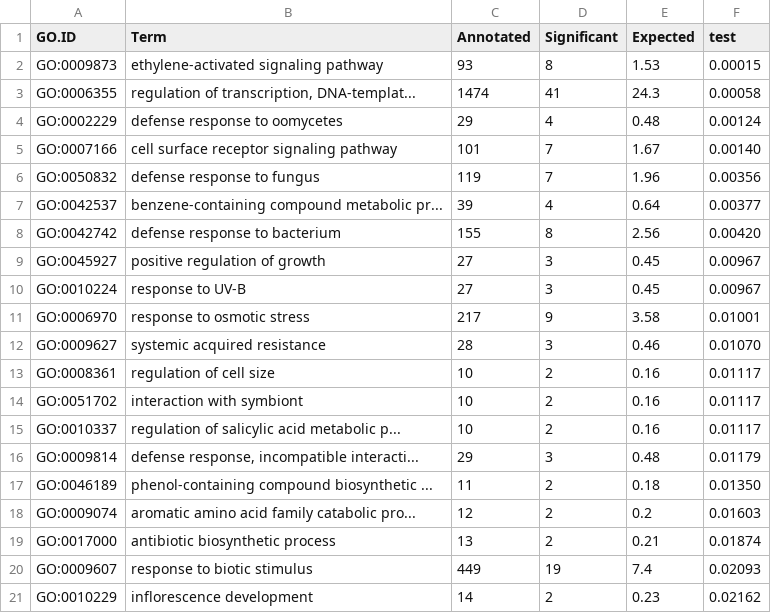
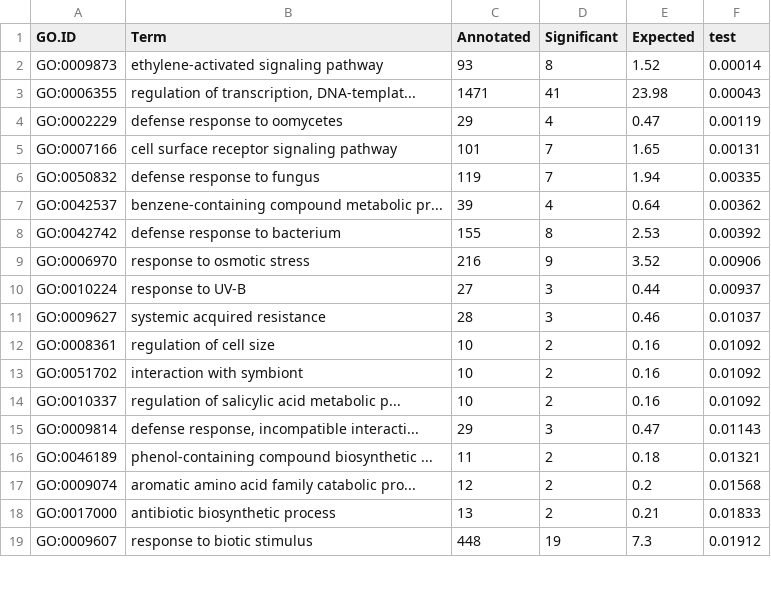
Before and after one commit to for-giobbe/PAINT, a TSV file: enrichment/GO_vicia/vicia_DN_BP_enrichment.tsv, drawn as a sheet; only a part is shown; the diff covers the shown part only.

```diff
--- a/enrichment/GO_vicia/vicia_DN_BP_enrichment.tsv
+++ b/enrichment/GO_vicia/vicia_DN_BP_enrichment.tsv
@@ -1,21 +1,19 @@
 GO.ID	Term	Annotated	Significant	Expected	test
-GO:0009873	ethylene-activated signaling pathway	93	8	1.53	0.00015
-GO:0006355	regulation of transcription, DNA-templat...	1474	41	24.3	0.00058
-GO:0002229	defense response to oomycetes	29	4	0.48	0.00124
-GO:0007166	cell surface receptor signaling pathway	101	7	1.67	0.00140
-GO:0050832	defense response to fungus	119	7	1.96	0.00356
-GO:0042537	benzene-containing compound metabolic pr...	39	4	0.64	0.00377
-GO:0042742	defense response to bacterium	155	8	2.56	0.00420
-GO:0045927	positive regulation of growth	27	3	0.45	0.00967
-GO:0010224	response to UV-B	27	3	0.45	0.00967
-GO:0006970	response to osmotic stress	217	9	3.58	0.01001
-GO:0009627	systemic acquired resistance	28	3	0.46	0.01070
-GO:0008361	regulation of cell size	10	2	0.16	0.01117
-GO:0051702	interaction with symbiont	10	2	0.16	0.01117
-GO:0010337	regulation of salicylic acid metabolic p...	10	2	0.16	0.01117
-GO:0009814	defense response, incompatible interacti...	29	3	0.48	0.01179
-GO:0046189	phenol-containing compound biosynthetic ...	11	2	0.18	0.01350
-GO:0009074	aromatic amino acid family catabolic pro...	12	2	0.2	0.01603
-GO:0017000	antibiotic biosynthetic process	13	2	0.21	0.01874
-GO:0009607	response to biotic stimulus	449	19	7.4	0.02093
-GO:0010229	inflorescence development	14	2	0.23	0.02162
+GO:0009873	ethylene-activated signaling pathway	93	8	1.52	0.00014
+GO:0006355	regulation of transcription, DNA-templat...	1471	41	23.98	0.00043
+GO:0002229	defense response to oomycetes	29	4	0.47	0.00119
+GO:0007166	cell surface receptor signaling pathway	101	7	1.65	0.00131
+GO:0050832	defense response to fungus	119	7	1.94	0.00335
+GO:0042537	benzene-containing compound metabolic pr...	39	4	0.64	0.00362
+GO:0042742	defense response to bacterium	155	8	2.53	0.00392
+GO:0006970	response to osmotic stress	216	9	3.52	0.00906
+GO:0010224	response to UV-B	27	3	0.44	0.00937
+GO:0009627	systemic acquired resistance	28	3	0.46	0.01037
+GO:0008361	regulation of cell size	10	2	0.16	0.01092
+GO:0051702	interaction with symbiont	10	2	0.16	0.01092
+GO:0010337	regulation of salicylic acid metabolic p...	10	2	0.16	0.01092
+GO:0009814	defense response, incompatible interacti...	29	3	0.47	0.01143
+GO:0046189	phenol-containing compound biosynthetic ...	11	2	0.18	0.01321
+GO:0009074	aromatic amino acid family catabolic pro...	12	2	0.2	0.01568
+GO:0017000	antibiotic biosynthetic process	13	2	0.21	0.01833
+GO:0009607	response to biotic stimulus	448	19	7.3	0.01912
```
Also changed, not shown: 8 added rows, 3 removed rows and 34 edited cells elsewhere in this file, enrichment/GO_vicia/vicia_DN_BP_red_enrichment.tsv, enrichment/GO_vicia/vicia_UP_BP_enrichment.tsv, 18 other files.
